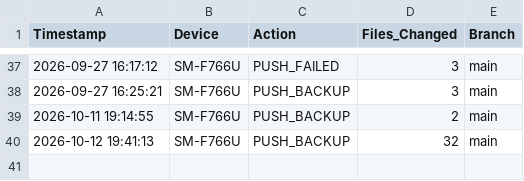
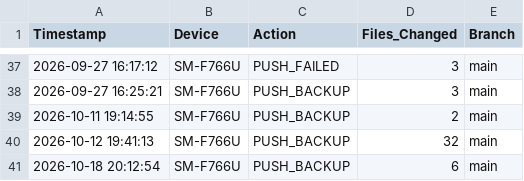
Before and after one commit to SamuelDixxon/termux-backup, a CSV file: sync_history_SM-F766U.csv, drawn as a sheet; only a part is shown, gaps mark what is left out.

Commit message:
Log: sync from SM-F766U

```diff
--- a/sync_history_SM-F766U.csv
+++ b/sync_history_SM-F766U.csv
@@ -40 +40,2 @@ Timestamp,Device,Action,Files_Changed,Branch
 2026-10-12 19:41:13,SM-F766U,PUSH_BACKUP,32,main
+2026-10-18 20:12:54,SM-F766U,PUSH_BACKUP,6,main
```
